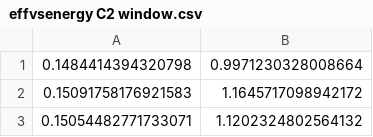
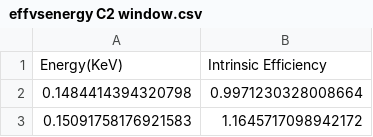
Before and after one commit to SatyamPW/DEMO, a CSV file: effvsenergy C2 window.csv, drawn as a sheet; only a part is shown; the shorter side is filled out with more unchanged rows.

Commit message:
Update effvsenergy C2 window.csv

```diff
--- a/effvsenergy C2 window.csv
+++ b/effvsenergy C2 window.csv
@@ -1 +1,2 @@
+Energy(KeV),Intrinsic Efficiency
 0.1484414394320798, 0.9971230328008664
```
